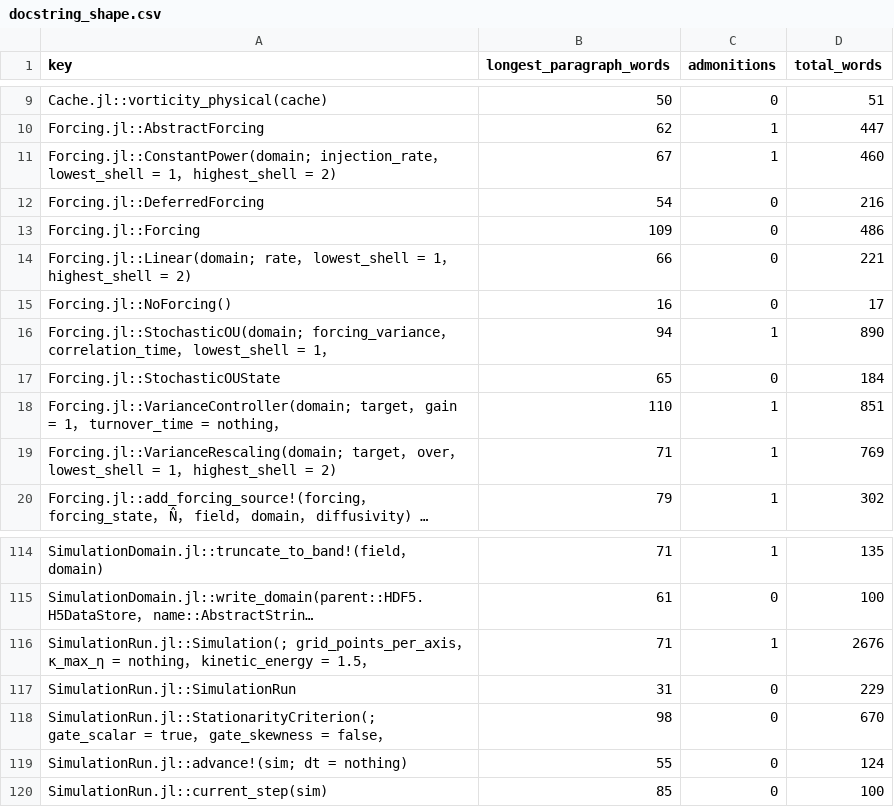
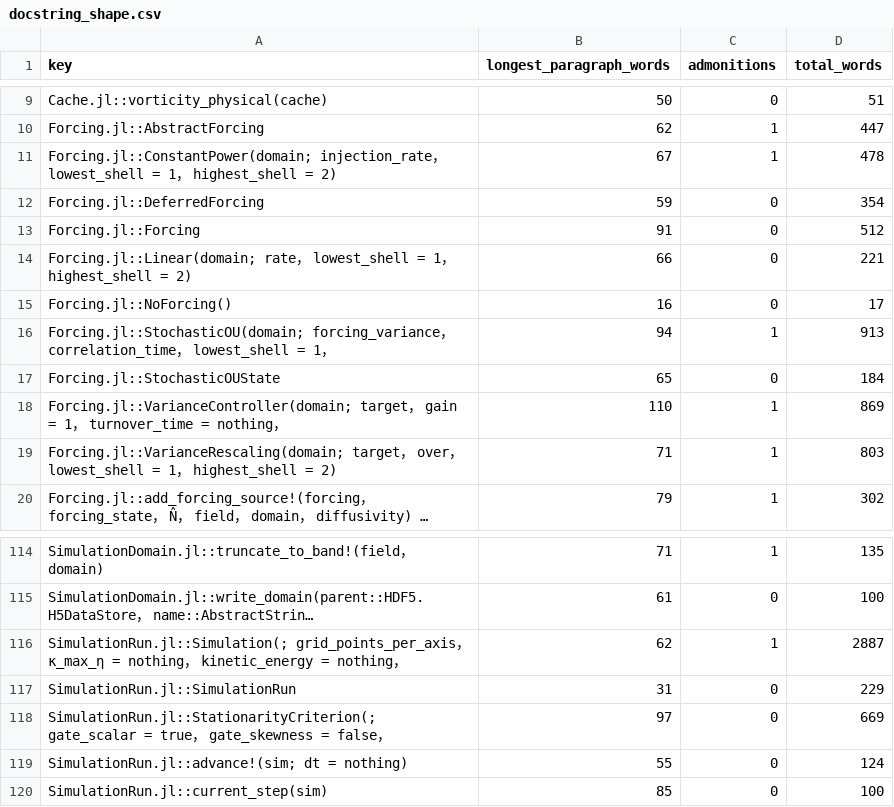
Before and after one commit to GrigorySarnitsky/GBGHomogeneousTurbulence.jl, a CSV file: docs/docstring_shape.csv, drawn as a sheet; only a part is shown, gaps mark what is left out; long unchanged cells end in …; removed rows and columns are numbered as before the commit, all else as after; the diff names each change by its address in the sheet, - before the commit and + after, or states it on an @@ line.

```diff
--- a/docs/docstring_shape.csv
+++ b/docs/docstring_shape.csv
-D11 (total_words): 460
+D11 (total_words): 478
-B12 (longest_paragraph_words): 54
+B12 (longest_paragraph_words): 59
-D12 (total_words): 216
+D12 (total_words): 354
-B13 (longest_paragraph_words): 109
+B13 (longest_paragraph_words): 91
-D13 (total_words): 486
+D13 (total_words): 512
-D16 (total_words): 890
+D16 (total_words): 913
-D18 (total_words): 851
+D18 (total_words): 869
-D19 (total_words): 769
+D19 (total_words): 803
-row 116: SimulationRun.jl::Simulation(; grid_points_per_axis， κ_max_η = nothing， kinetic_energy = 1.5， | 71 | 1 | 2676
+row 116: SimulationRun.jl::Simulation(; grid_points_per_axis， κ_max_η = nothing， kinetic_energy = nothing， | 62 | 1 | 2887
-B118 (longest_paragraph_words): 98
+B118 (longest_paragraph_words): 97
-D118 (total_words): 670
+D118 (total_words): 669
```
Also changed, not shown: 12 other files.
